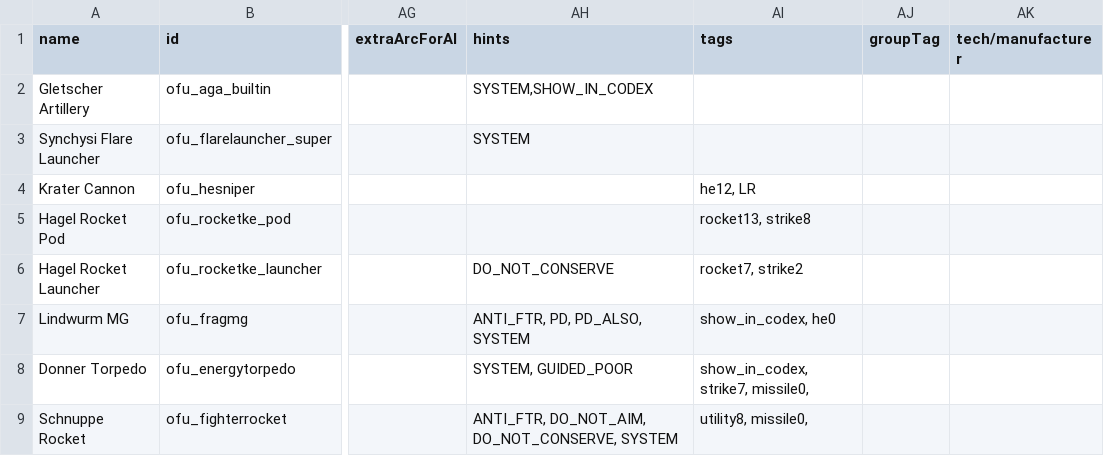
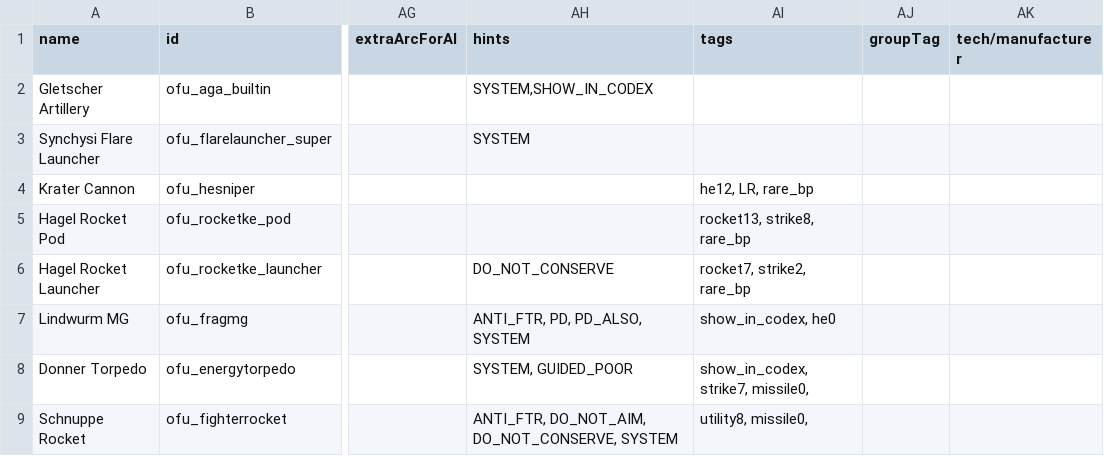
Before and after one commit to JulianBraunbeck/Starsector-Mod-Orion-Friedberg-Union, a CSV file: data/weapons/weapon_data.csv, drawn as a sheet; only a part is shown, gaps mark what is left out; the diff names each change by its address in the sheet, - before the commit and + after, or states it on an @@ line.

```diff
--- a/data/weapons/weapon_data.csv
+++ b/data/weapons/weapon_data.csv
-AI4 (tags): he12, LR
+AI4 (tags): he12, LR, rare_bp
-AI5 (tags): rocket13, strike8
+AI5 (tags): rocket13, strike8, rare_bp
-AI6 (tags): rocket7, strike2
+AI6 (tags): rocket7, strike2, rare_bp
```
Also changed, not shown: data/hullmods/hull_mods.csv, data/hulls/ship_data.csv, 2 other files.
